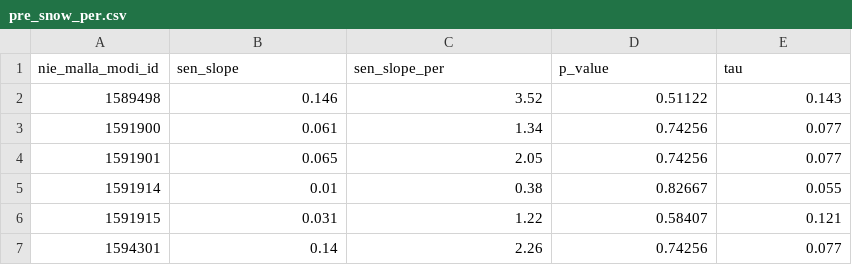
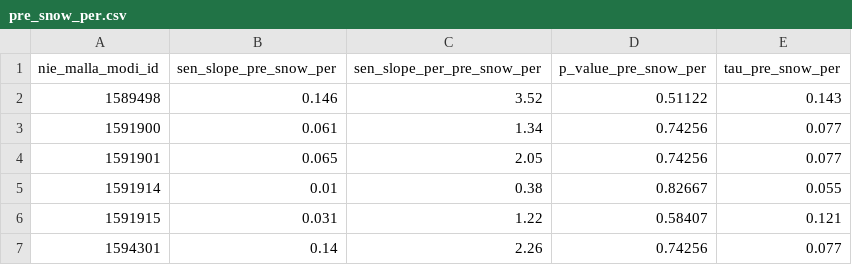
Before and after one commit to ajpelu/sn_snow_egu_2016, a CSV file: data/derived/pre_snow_per.csv, drawn as a sheet; only a part is shown.

```diff
--- a/data/derived/pre_snow_per.csv
+++ b/data/derived/pre_snow_per.csv
@@ -1,2 +1,2 @@
-"nie_malla_modi_id","sen_slope","sen_slope_per","p_value","tau"
+"nie_malla_modi_id","sen_slope_pre_snow_per","sen_slope_per_pre_snow_per","p_value_pre_snow_per","tau_pre_snow_per"
 1589498,0.146,3.52,0.51122,0.143
```
Also changed, not shown: data/derived/pre_snow.csv, data/derived/scmc.csv, 6 other files.
